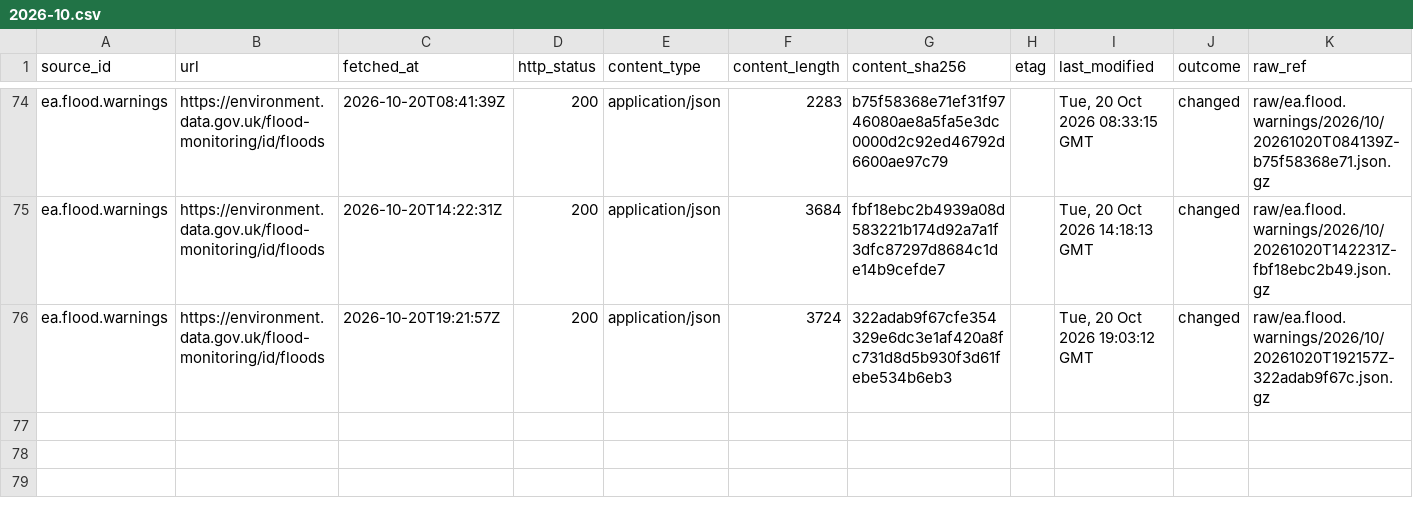
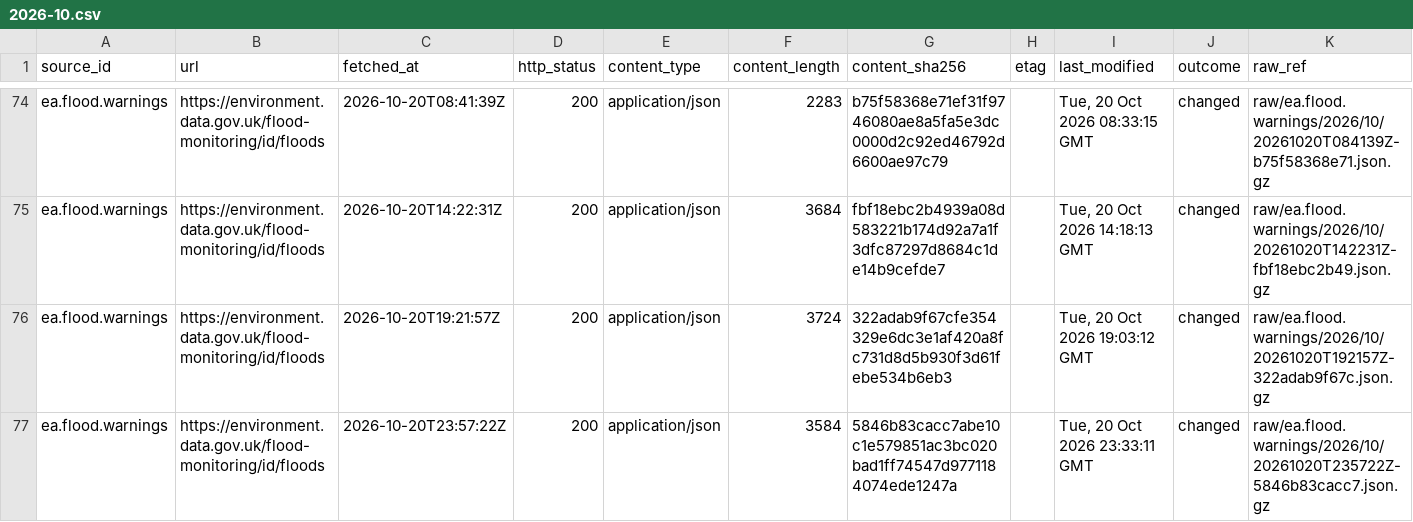
Before and after one commit to q3dresearch/wss-flood-warnings, a CSV file: manifest/ea.flood.warnings/2026-10.csv, drawn as a sheet; only a part is shown, gaps mark what is left out; rows hold the shown columns only; the diff names each change by its address in the sheet, - before the commit and + after, or states it on an @@ line.

```diff
--- a/manifest/ea.flood.warnings/2026-10.csv
+++ b/manifest/ea.flood.warnings/2026-10.csv
+row 77: ea.flood.warnings | https://environment.data.gov.uk/flood-monitoring/id/floods | 2026-10-20T23:57:22Z | 200 | application/json | 3584 | 5846b83cacc7abe10c1e579851ac3bc020bad1ff74547d9771184074ede1247a |  | Tue, 20 Oct 2026 23:33:11 GMT | changed | raw/ea.flood.warnings/2026/10/20261020T235722Z-5846b83cacc7.json.gz
```
Also changed, not shown: 2 other files.
